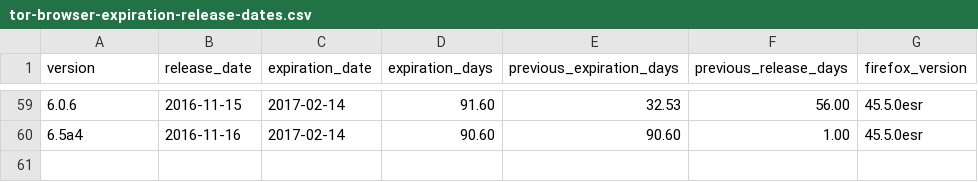
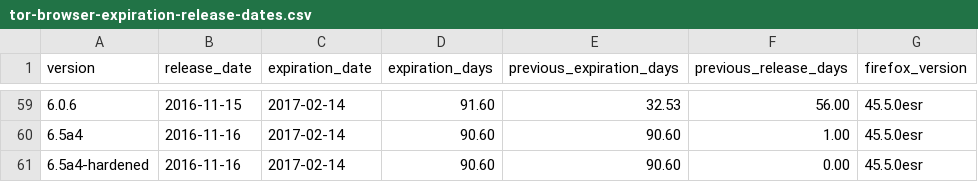
Before and after one commit to mnordhoff/firefox-pin-data, a CSV file: tor-browser-expiration-release-dates.csv, drawn as a sheet; only a part is shown, gaps mark what is left out; the diff names each change by its address in the sheet, - before the commit and + after, or states it on an @@ line.

```diff
--- a/tor-browser-expiration-release-dates.csv
+++ b/tor-browser-expiration-release-dates.csv
+row 61: 6.5a4-hardened | 2016-11-16 | 2017-02-14 | 90.60 | 90.60 | 0.00 | 45.5.0esr
```
Also changed, not shown: tor-browser-expiration-us.csv, tor-browser-expiration.csv, 1 other file.
